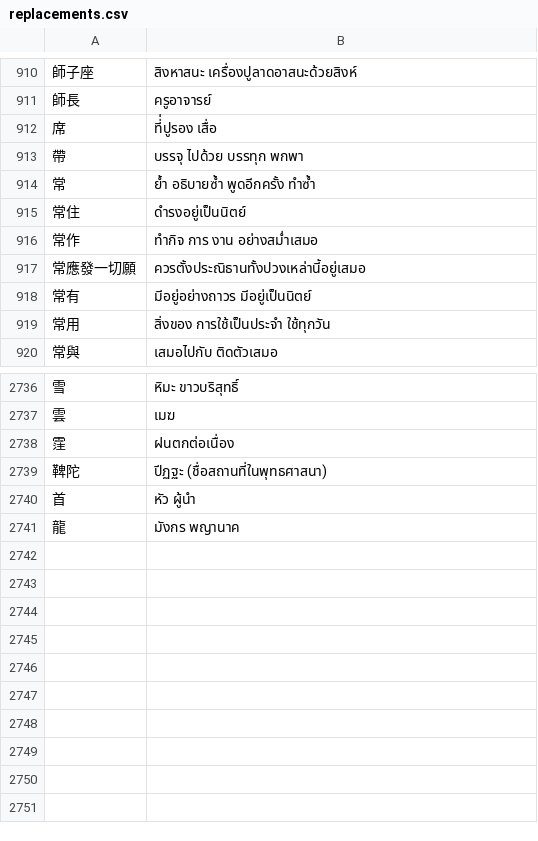
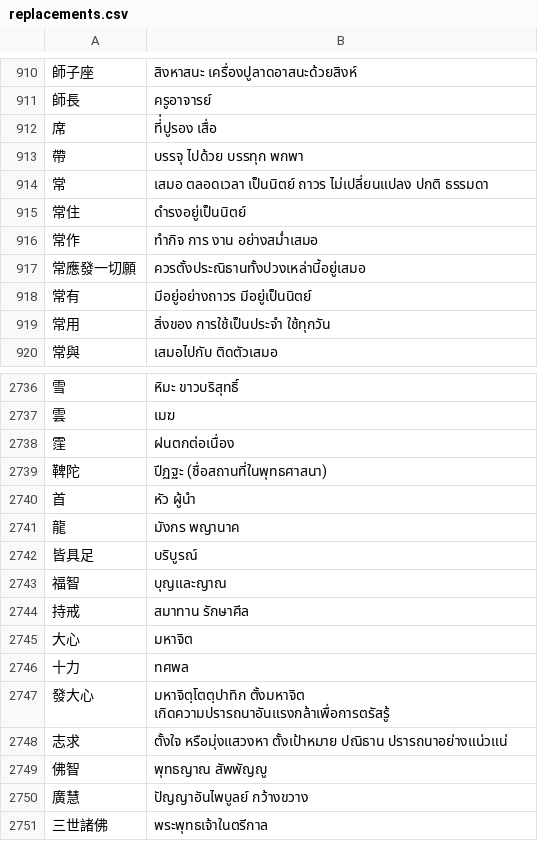
Before and after one commit to thanakrit-promsiri/csvreplace, a CSV file: replacements.csv, drawn as a sheet; only a part is shown, gaps mark what is left out.

```diff
--- a/replacements.csv
+++ b/replacements.csv
@@ -913,3 +913,3 @@
 帶,บรรจุ ไปด้วย บรรทุก พกพา
-常,ย้ำ อธิบายซ้ำ พูดอีกครั้ง ทำซ้ำ
+常,เสมอ ตลอดเวลา เป็นนิตย์ ถาวร ไม่เปลี่ยนแปลง ปกติ ธรรมดา
 常住,ดำรงอยู่เป็นนิตย์
@@ -2741 +2741,11 @@
 龍,มังกร พญานาค
+皆具足,บริบูรณ์
+福智,บุญและญาณ
+持戒,สมาทาน รักษาศีล
+大心,มหาจิต
+十力,ทศพล
+發大心,มหาจิตฺโตตฺปาทิก ตั้งมหาจิต เกิดความปรารถนาอันแรงกล้าเพื่อการตรัสรู้
+志求,ตั้งใจ หรือมุ่งแสวงหา ตั้งเป้าหมาย ปณิธาน ปรารถนาอย่างแน่วแน่
+佛智,พุทธญาณ สัพพัญญู
+廣慧,ปัญญาอันไพบูลย์ กว้างขวาง
+三世諸佛,พระพุทธเจ้าในตรีกาล
```
Also changed, not shown: replacementSort.csv, 1 other file.
